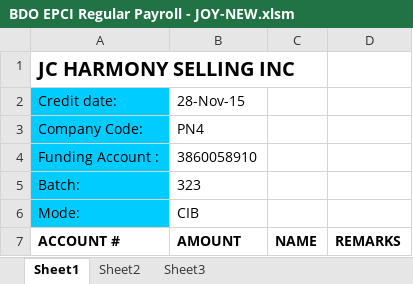
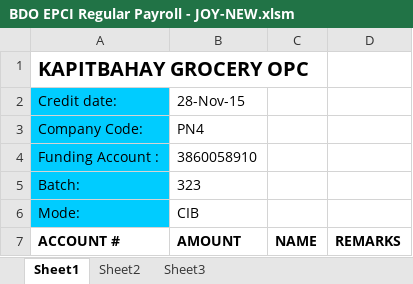
Before and after one commit to pendelhaven3/hrapp, an Excel workbook: src/main/resources/excel/BDO EPCI Regular Payroll - JOY-NEW.xlsm, sheet Sheet1, drawn as a sheet; values as stored, in another font and other column widths than the file's, no borders; charts and pictures not drawn; the diff names each change by its address in the sheet, - before the commit and + after, or states it on an @@ line.

Commit message:
Update company name in payroll generator

```diff
--- a/src/main/resources/excel/BDO EPCI Regular Payroll - JOY-NEW.xlsm (sheet Sheet1)
+++ b/src/main/resources/excel/BDO EPCI Regular Payroll - JOY-NEW.xlsm (sheet Sheet1)
-A1: JC HARMONY SELLING INC
+A1: KAPITBAHAY GROCERY OPC
```
Also changed, not shown: charts or pictures, src/main/resources/excel/BDO EPCI Regular Payroll - IRENE.xlsm, 1 other file.
